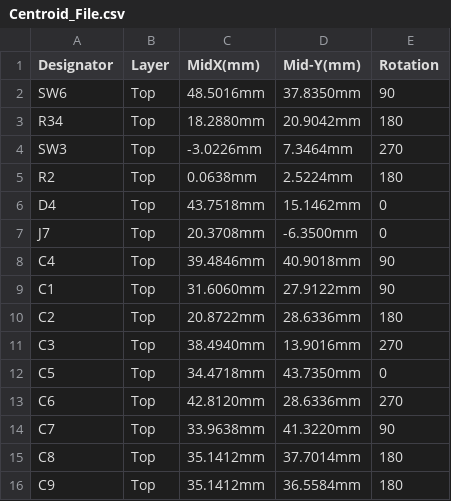
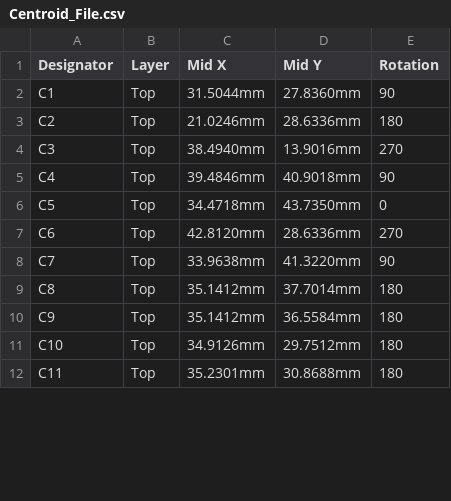
Before and after one commit to eSpark-Consulting-Group/bryandelmee-olliealarm, a CSV file: Deliverables/_Pick n Place/Centroid_File.csv, drawn as a sheet; only a part is shown; the shorter side is filled out with more unchanged rows; the diff covers the shown part only.

```diff
--- a/Deliverables/_Pick n Place/Centroid_File.csv
+++ b/Deliverables/_Pick n Place/Centroid_File.csv
@@ -1,12 +1,6 @@
-Designator,Layer,MidX(mm),Mid-Y(mm),Rotation
-SW6,Top,48.5016mm,37.8350mm,90
-R34,Top,18.2880mm,20.9042mm,180
-SW3,Top,-3.0226mm,7.3464mm,270
-R2,Top,0.0638mm,2.5224mm,180
-D4,Top,43.7518mm,15.1462mm,0
-J7,Top,20.3708mm,-6.3500mm,0
+Designator,Layer,Mid X,Mid Y,Rotation
+C1,Top,31.5044mm,27.8360mm,90
+C2,Top,21.0246mm,28.6336mm,180
+C3,Top,38.4940mm,13.9016mm,270
 C4,Top,39.4846mm,40.9018mm,90
-C1,Top,31.6060mm,27.9122mm,90
-C2,Top,20.8722mm,28.6336mm,180
-C3,Top,38.4940mm,13.9016mm,270
 C5,Top,34.4718mm,43.7350mm,0
```
Also changed, not shown: 2 added rows, 1 removed row, 82 moved rows and 1 edited cell elsewhere in this file, Deliverables/_Pick n Place/Pick Place for Alarm-Clock-v1.0.csv, 50 other files.
